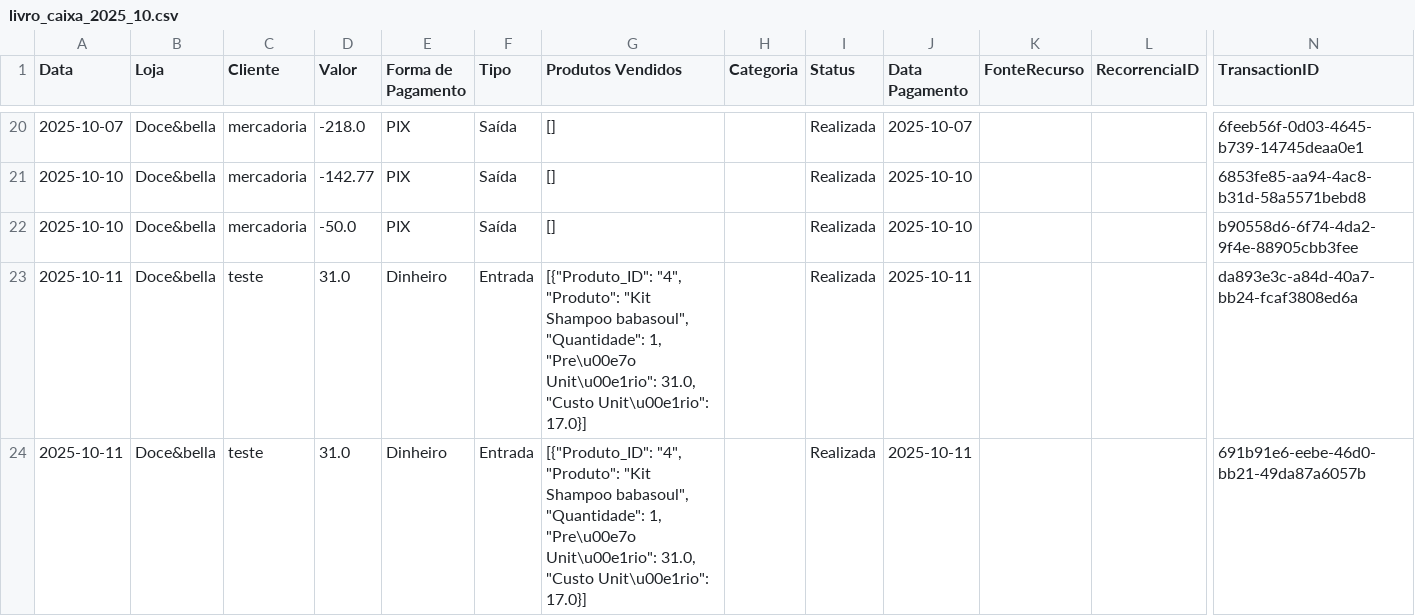
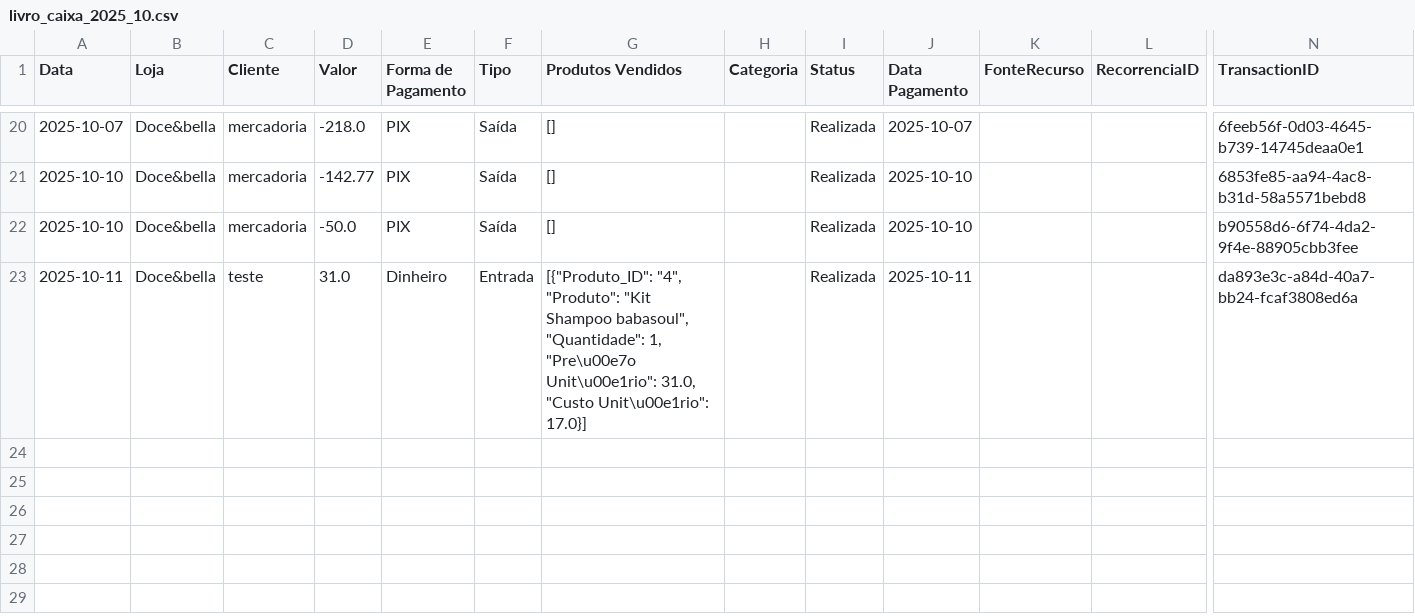
Before and after one commit to ribeiromendes5014-design/fluxo, a CSV file: livro_caixa_2025_10.csv, drawn as a sheet; only a part is shown, gaps mark what is left out; rows hold the shown columns only; the diff names each change by its address in the sheet, - before the commit and + after, or states it on an @@ line.

Commit message:
Movimentação excluída via Streamlit

```diff
--- a/livro_caixa_2025_10.csv
+++ b/livro_caixa_2025_10.csv
-row 24: 2025-10-11 | Doce&bella | teste | 31.0 | Dinheiro | Entrada | [{"Produto_ID": "4", "Produto": "Kit Shampoo babasoul", "Quantidade": 1, "Pre\u00e7o Unit\u00e1rio": 31.0, "Custo Unit\u00e1rio": 17.0}] |  | Realizada | 2025-10-11 |  |  | 691b91e6-eebe-46d0-bb21-49da87a6057b
```
